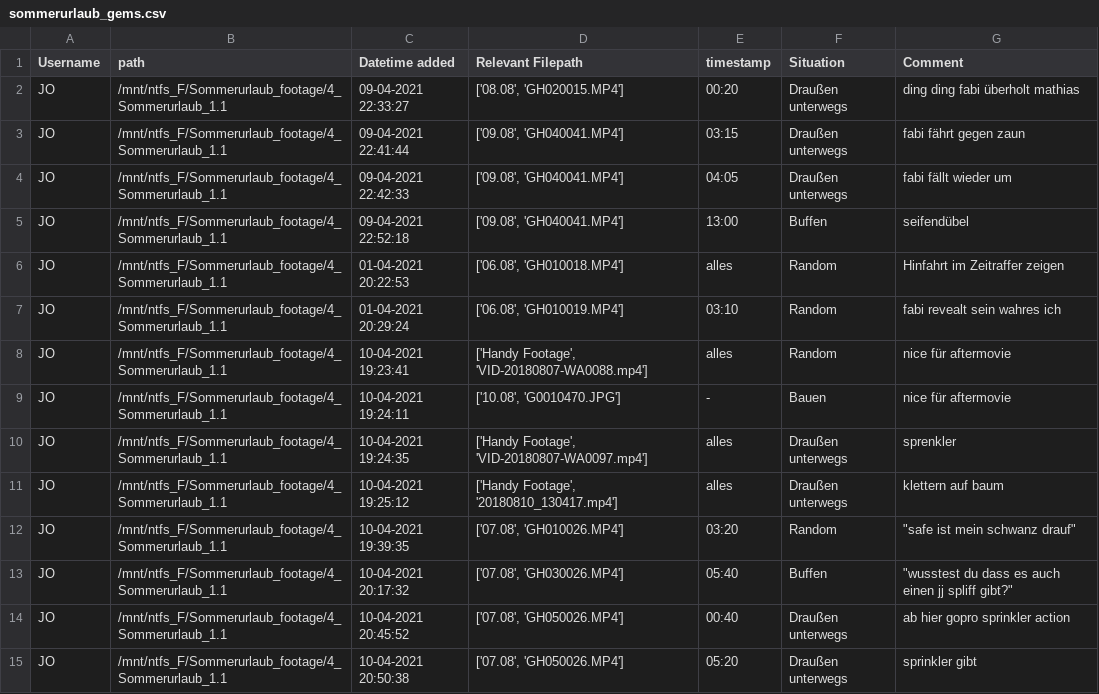
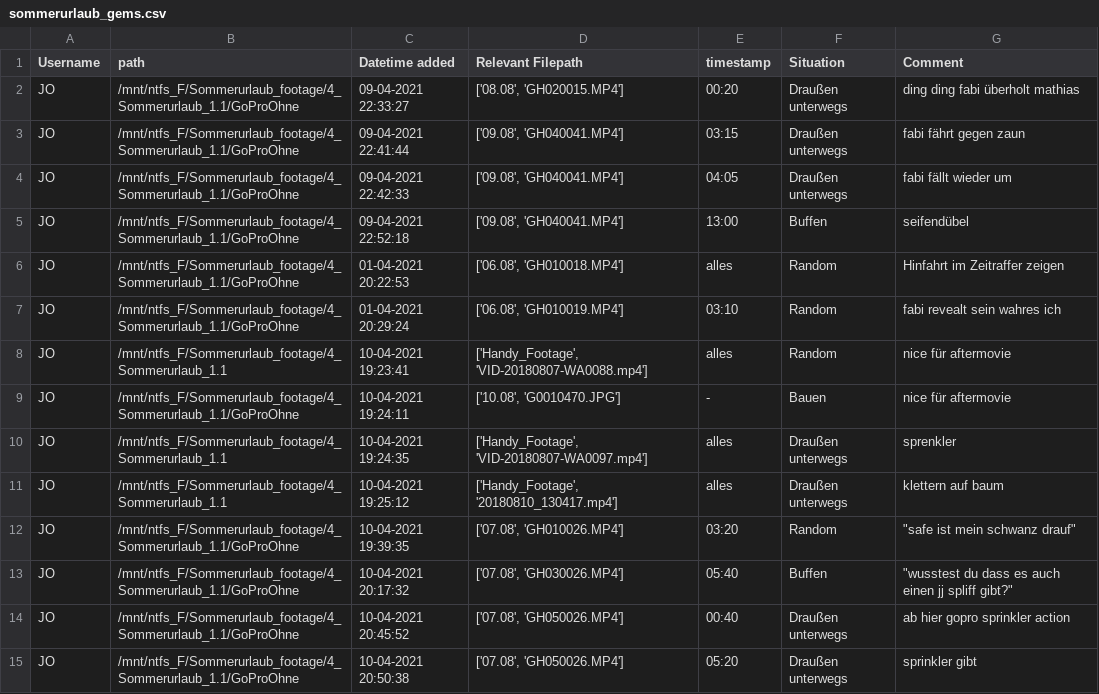
Before and after one commit to jan-oboth/sommerurlaub_gem_finder, a CSV file: sommerurlaub_gems.csv, drawn as a sheet; only a part is shown; the diff covers the shown part only.

```diff
--- a/sommerurlaub_gems.csv
+++ b/sommerurlaub_gems.csv
@@ -1,15 +1,15 @@
 Username,path,Datetime added,Relevant Filepath,timestamp,Situation,Comment
-JO,/mnt/ntfs_F/Sommerurlaub_footage/4_Sommerurlaub_1.1,09-04-2021 22:33:27,"['08.08', 'GH020015.MP4']",00:20,Draußen unterwegs,ding ding fabi überholt mathias
-JO,/mnt/ntfs_F/Sommerurlaub_footage/4_Sommerurlaub_1.1,09-04-2021 22:41:44,"['09.08', 'GH040041.MP4']",03:15,Draußen unterwegs,fabi fährt gegen zaun
-JO,/mnt/ntfs_F/Sommerurlaub_footage/4_Sommerurlaub_1.1,09-04-2021 22:42:33,"['09.08', 'GH040041.MP4']",04:05,Draußen unterwegs,fabi fällt wieder um
-JO,/mnt/ntfs_F/Sommerurlaub_footage/4_Sommerurlaub_1.1,09-04-2021 22:52:18,"['09.08', 'GH040041.MP4']",13:00,Buffen,seifendübel
-JO,/mnt/ntfs_F/Sommerurlaub_footage/4_Sommerurlaub_1.1,01-04-2021 20:22:53,"['06.08', 'GH010018.MP4']",alles,Random,Hinfahrt im Zeitraffer zeigen
-JO,/mnt/ntfs_F/Sommerurlaub_footage/4_Sommerurlaub_1.1,01-04-2021 20:29:24,"['06.08', 'GH010019.MP4']",03:10,Random,fabi revealt sein wahres ich
-JO,/mnt/ntfs_F/Sommerurlaub_footage/4_Sommerurlaub_1.1,10-04-2021 19:23:41,"['Handy Footage', 'VID-20180807-WA0088.mp4']",alles,Random,nice für aftermovie
-JO,/mnt/ntfs_F/Sommerurlaub_footage/4_Sommerurlaub_1.1,10-04-2021 19:24:11,"['10.08', 'G0010470.JPG']",-,Bauen,nice für aftermovie
-JO,/mnt/ntfs_F/Sommerurlaub_footage/4_Sommerurlaub_1.1,10-04-2021 19:24:35,"['Handy Footage', 'VID-20180807-WA0097.mp4']",alles,Draußen unterwegs,sprenkler
-JO,/mnt/ntfs_F/Sommerurlaub_footage/4_Sommerurlaub_1.1,10-04-2021 19:25:12,"['Handy Footage', '20180810_130417.mp4']",alles,Draußen unterwegs,klettern auf baum
-JO,/mnt/ntfs_F/Sommerurlaub_footage/4_Sommerurlaub_1.1,10-04-2021 19:39:35,"['07.08', 'GH010026.MP4']",03:20,Random,"""safe ist mein schwanz drauf"""
-JO,/mnt/ntfs_F/Sommerurlaub_footage/4_Sommerurlaub_1.1,10-04-2021 20:17:32,"['07.08', 'GH030026.MP4']",05:40,Buffen,"""wusstest du dass es auch einen jj spliff gibt?"""
-JO,/mnt/ntfs_F/Sommerurlaub_footage/4_Sommerurlaub_1.1,10-04-2021 20:45:52,"['07.08', 'GH050026.MP4']",00:40,Draußen unterwegs,ab hier gopro sprinkler action
-JO,/mnt/ntfs_F/Sommerurlaub_footage/4_Sommerurlaub_1.1,10-04-2021 20:50:38,"['07.08', 'GH050026.MP4']",05:20,Draußen unterwegs,sprinkler gibt
+JO,/mnt/ntfs_F/Sommerurlaub_footage/4_Sommerurlaub_1.1/GoProOhne,09-04-2021 22:33:27,"['08.08', 'GH020015.MP4']",00:20,Draußen unterwegs,ding ding fabi überholt mathias
+JO,/mnt/ntfs_F/Sommerurlaub_footage/4_Sommerurlaub_1.1/GoProOhne,09-04-2021 22:41:44,"['09.08', 'GH040041.MP4']",03:15,Draußen unterwegs,fabi fährt gegen zaun
+JO,/mnt/ntfs_F/Sommerurlaub_footage/4_Sommerurlaub_1.1/GoProOhne,09-04-2021 22:42:33,"['09.08', 'GH040041.MP4']",04:05,Draußen unterwegs,fabi fällt wieder um
+JO,/mnt/ntfs_F/Sommerurlaub_footage/4_Sommerurlaub_1.1/GoProOhne,09-04-2021 22:52:18,"['09.08', 'GH040041.MP4']",13:00,Buffen,seifendübel
+JO,/mnt/ntfs_F/Sommerurlaub_footage/4_Sommerurlaub_1.1/GoProOhne,01-04-2021 20:22:53,"['06.08', 'GH010018.MP4']",alles,Random,Hinfahrt im Zeitraffer zeigen
+JO,/mnt/ntfs_F/Sommerurlaub_footage/4_Sommerurlaub_1.1/GoProOhne,01-04-2021 20:29:24,"['06.08', 'GH010019.MP4']",03:10,Random,fabi revealt sein wahres ich
+JO,/mnt/ntfs_F/Sommerurlaub_footage/4_Sommerurlaub_1.1,10-04-2021 19:23:41,"['Handy_Footage', 'VID-20180807-WA0088.mp4']",alles,Random,nice für aftermovie
+JO,/mnt/ntfs_F/Sommerurlaub_footage/4_Sommerurlaub_1.1/GoProOhne,10-04-2021 19:24:11,"['10.08', 'G0010470.JPG']",-,Bauen,nice für aftermovie
+JO,/mnt/ntfs_F/Sommerurlaub_footage/4_Sommerurlaub_1.1,10-04-2021 19:24:35,"['Handy_Footage', 'VID-20180807-WA0097.mp4']",alles,Draußen unterwegs,sprenkler
+JO,/mnt/ntfs_F/Sommerurlaub_footage/4_Sommerurlaub_1.1,10-04-2021 19:25:12,"['Handy_Footage', '20180810_130417.mp4']",alles,Draußen unterwegs,klettern auf baum
+JO,/mnt/ntfs_F/Sommerurlaub_footage/4_Sommerurlaub_1.1/GoProOhne,10-04-2021 19:39:35,"['07.08', 'GH010026.MP4']",03:20,Random,"""safe ist mein schwanz drauf"""
+JO,/mnt/ntfs_F/Sommerurlaub_footage/4_Sommerurlaub_1.1/GoProOhne,10-04-2021 20:17:32,"['07.08', 'GH030026.MP4']",05:40,Buffen,"""wusstest du dass es auch einen jj spliff gibt?"""
+JO,/mnt/ntfs_F/Sommerurlaub_footage/4_Sommerurlaub_1.1/GoProOhne,10-04-2021 20:45:52,"['07.08', 'GH050026.MP4']",00:40,Draußen unterwegs,ab hier gopro sprinkler action
+JO,/mnt/ntfs_F/Sommerurlaub_footage/4_Sommerurlaub_1.1/GoProOhne,10-04-2021 20:50:38,"['07.08', 'GH050026.MP4']",05:20,Draußen unterwegs,sprinkler gibt
```
Also changed, not shown: 8 added rows and 10 edited cells elsewhere in this file, 2 other files.
